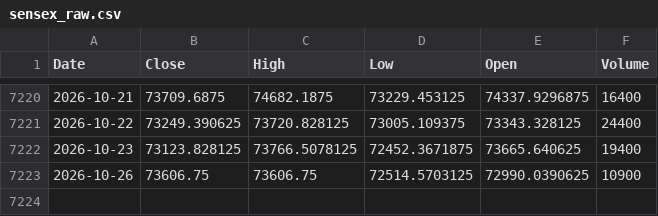
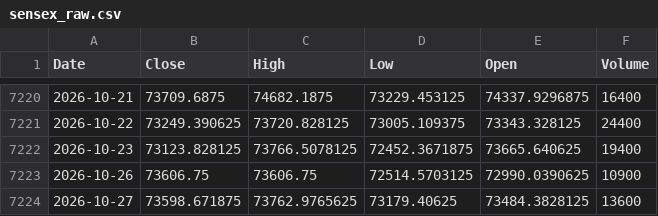
Before and after one commit to Harshithpatali/Sensex_Quant_Lab, a CSV file: data/raw/sensex_raw.csv, drawn as a sheet; only a part is shown, gaps mark what is left out.

```diff
--- a/data/raw/sensex_raw.csv
+++ b/data/raw/sensex_raw.csv
@@ -7223 +7223,2 @@ Date,Close,High,Low,Open,Volume
 2026-10-26,73606.75,73606.75,72514.5703125,72990.0390625,10900
+2026-10-27,73598.671875,73762.9765625,73179.40625,73484.3828125,13600
```
Also changed, not shown: artifacts/reports/history.csv, artifacts/reports/leaderboard.csv, 3 other files.
